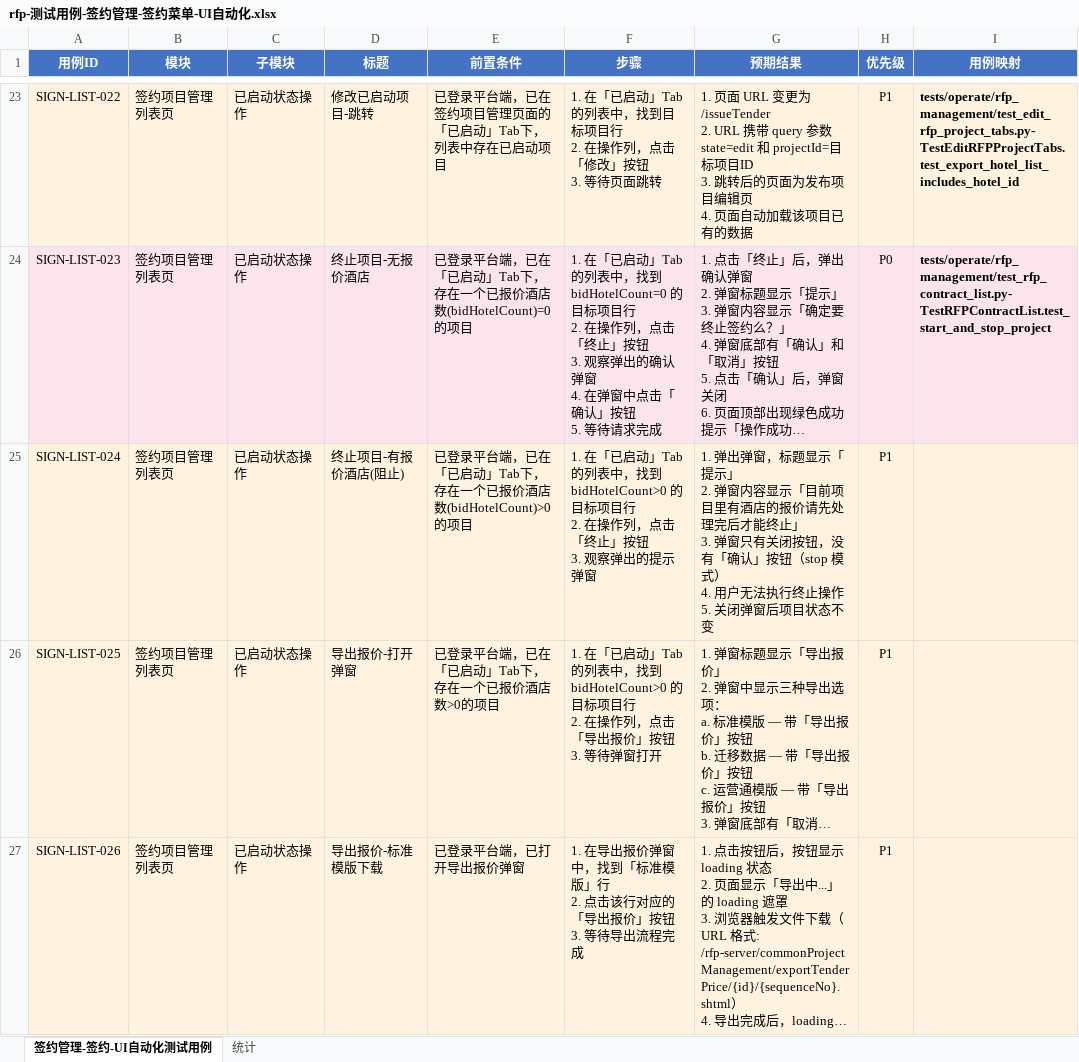
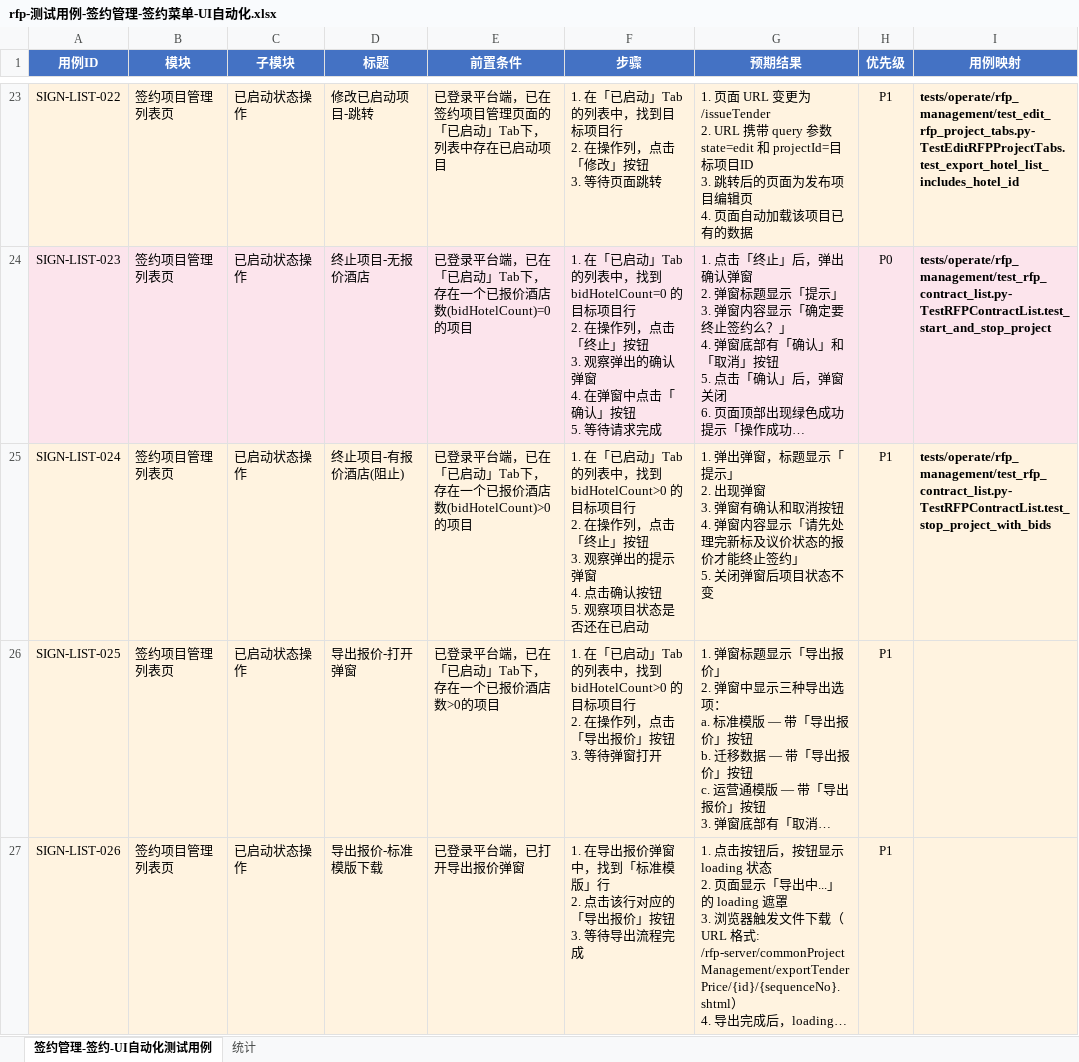
Before and after one commit to harpyestar/rfp_test, an Excel workbook: docs/测试用例/rfp-测试用例-签约管理-签约菜单-UI自动化.xlsx, sheet 签约管理-签约-UI自动化测试用例, drawn as a sheet; only a part is shown, gaps mark what is left out; long unchanged cells end in …; values as stored, in another font and other column widths than the file's, no borders; ↵ is a line break in a cell; the diff names each change by its address in the sheet, - before the commit and + after, or states it on an @@ line.

Commit message:
1. 签约项目管理列表页-终止项目-有报价酒店(阻止)，用例的书写 2. 继续对rfp_contract_list_page.py-提取分离写死编码的定位形式

```diff
--- a/docs/测试用例/rfp-测试用例-签约管理-签约菜单-UI自动化.xlsx (sheet 签约管理-签约-UI自动化测试用例)
+++ b/docs/测试用例/rfp-测试用例-签约管理-签约菜单-UI自动化.xlsx (sheet 签约管理-签约-UI自动化测试用例)
-F25 (步骤): …提示弹窗
+F25 (步骤): …提示弹窗 ↵ 4. 点击确认按钮 ↵ 5. 观察项目状态是否还在已启动
-G25 (预期结果): …示」 ↵ 2. 弹窗内容显示「目前项目里有酒店的报价请先处理完后才能终止」 ↵ 3. 弹窗只有关闭按钮，没有「确认」按钮（stop 模式） ↵ 4. 用户无法执行终止操作 ↵ 5. 关闭…
+G25 (预期结果): …示」 ↵ 2. 出现弹窗 ↵ 3. 弹窗有确认和取消按钮 ↵ 4. 弹窗内容显示「请先处理完新标及议价状态的报价才能终止签约」 ↵ 5. 关闭…
-I25 (用例映射): (empty)
+I25 (用例映射): tests/operate/rfp_management/test_rfp_contract_list.py-TestRFPContractList.test_stop_project_with_bids
```
Also changed, not shown: 6 other files.
